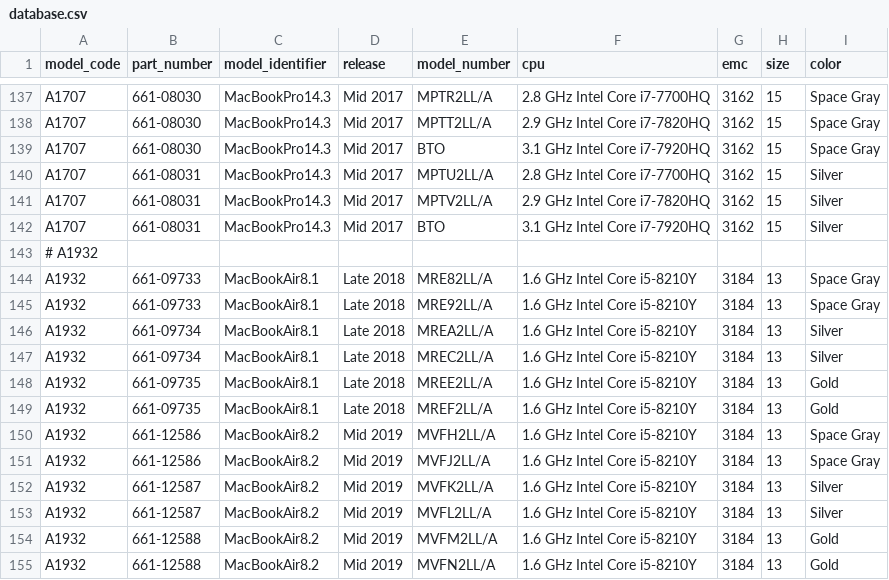
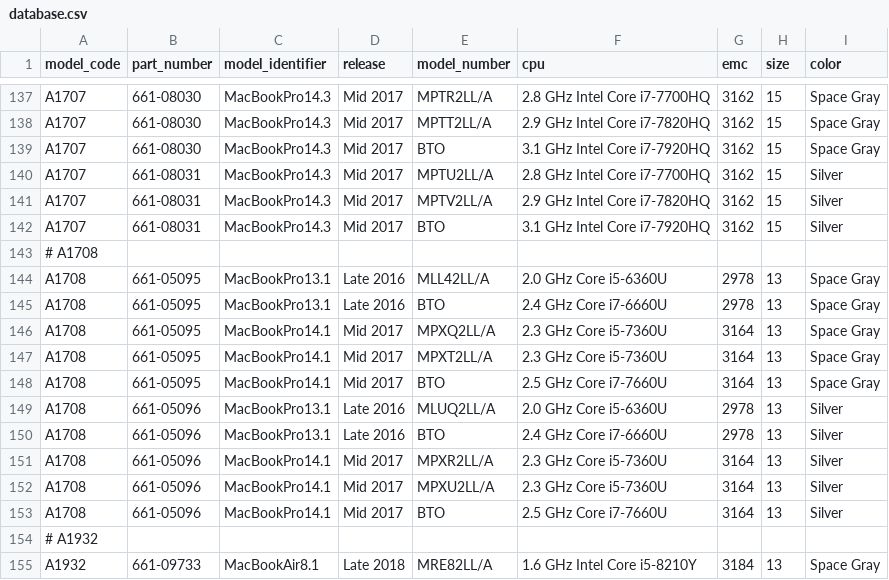
Before and after one commit to jeffreyfrederick/macmatch, a CSV file: database.csv, drawn as a sheet; only a part is shown, gaps mark what is left out; the shorter side is filled out with more unchanged rows.

Commit message:
update database.csv. add a1708

```diff
--- a/database.csv
+++ b/database.csv
@@ -142,2 +142,13 @@ A1707,661-08031,MacBookPro14.3,Mid 2017,MPTV2LL/A,2.9 GHz Intel Core i7-7820HQ,3
 A1707,661-08031,MacBookPro14.3,Mid 2017,BTO,3.1 GHz Intel Core i7-7920HQ,3162,15,Silver
+# A1708
+A1708,661-05095,MacBookPro13.1,Late 2016,MLL42LL/A,2.0 GHz Core i5-6360U,2978,13,Space Gray
+A1708,661-05095,MacBookPro13.1,Late 2016,BTO,2.4 GHz Core i7-6660U,2978,13,Space Gray
+A1708,661-05095,MacBookPro14.1,Mid 2017,MPXQ2LL/A,2.3 GHz Core i5-7360U,3164,13,Space Gray
+A1708,661-05095,MacBookPro14.1,Mid 2017,MPXT2LL/A,2.3 GHz Core i5-7360U,3164,13,Space Gray
+A1708,661-05095,MacBookPro14.1,Mid 2017,BTO,2.5 GHz Core i7-7660U,3164,13,Space Gray
+A1708,661-05096,MacBookPro13.1,Late 2016,MLUQ2LL/A,2.0 GHz Core i5-6360U,2978,13,Silver
+A1708,661-05096,MacBookPro13.1,Late 2016,BTO,2.4 GHz Core i7-6660U,2978,13,Silver
+A1708,661-05096,MacBookPro14.1,Mid 2017,MPXR2LL/A,2.3 GHz Core i5-7360U,3164,13,Silver
+A1708,661-05096,MacBookPro14.1,Mid 2017,MPXU2LL/A,2.3 GHz Core i5-7360U,3164,13,Silver
+A1708,661-05096,MacBookPro14.1,Mid 2017,BTO,2.5 GHz Core i7-7660U,3164,13,Silver
 # A1932
```
